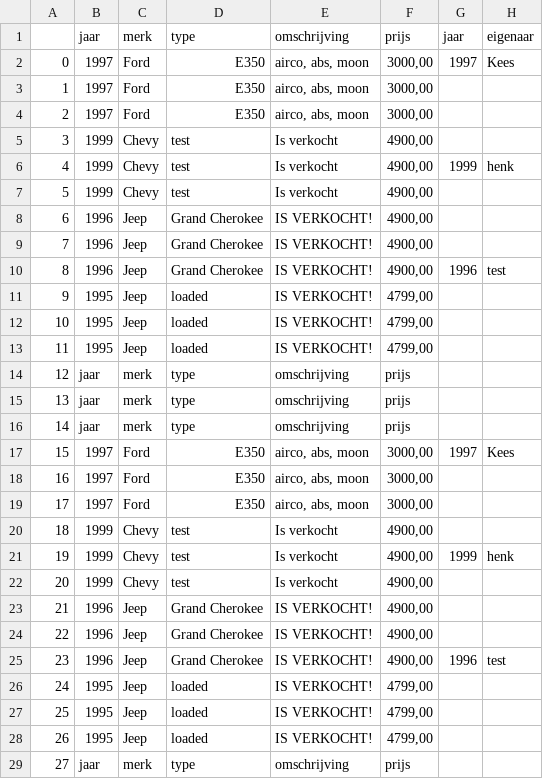
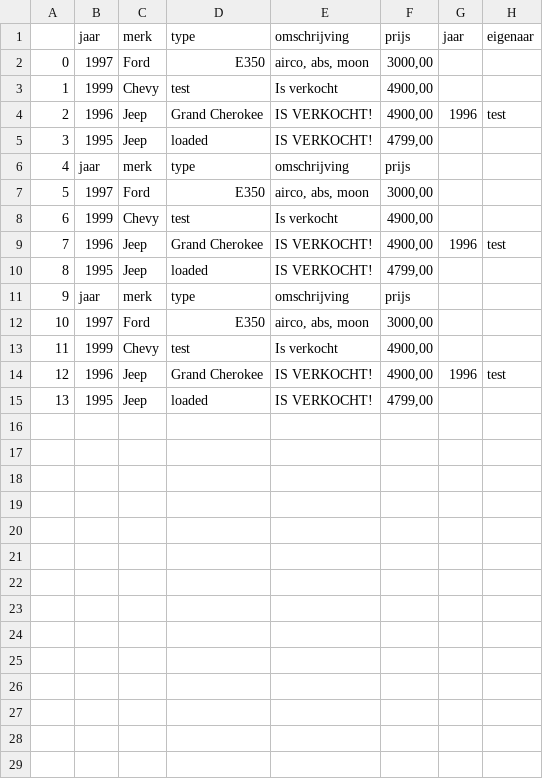
Before and after one commit to keesvanopdorp/matchAndCombineCsvFiles, a CSV file: out.csv, drawn as a sheet; only a part is shown; removed rows and columns are numbered as before the commit, all else as after; the diff covers the shown part only; the diff names each change by its address in the sheet, - before the commit and + after, or states it on an @@ line.

```diff
--- a/out.csv
+++ b/out.csv
-row 2: 0 | 1997 | Ford | E350 | airco, abs, moon | 3000,00 | 1997 | Kees
@@ column A renumbered between rows 2 and 15 @@
-row 6: 4 | 1999 | Chevy | test | Is verkocht | 4900,00 | 1999 | henk
-row 8: 6 | 1996 | Jeep | Grand Cherokee | IS VERKOCHT! | 4900,00
-row 9: 7 | 1996 | Jeep | Grand Cherokee | IS VERKOCHT! | 4900,00
-row 12: 10 | 1995 | Jeep | loaded | IS VERKOCHT! | 4799,00
@@ row 15 moved to row 6: 4 @@
@@ row 3 moved to row 7: 5 @@
@@ row 7 moved to row 8: 6 @@
@@ row 40 moved to row 9: 7 @@
-row 16: 14 | jaar | merk | type | omschrijving | prijs
-row 17: 15 | 1997 | Ford | E350 | airco, abs, moon | 3000,00 | 1997 | Kees
-row 18: 16 | 1997 | Ford | E350 | airco, abs, moon | 3000,00
-row 21: 19 | 1999 | Chevy | test | Is verkocht | 4900,00 | 1999 | henk
-row 22: 20 | 1999 | Chevy | test | Is verkocht | 4900,00
-row 23: 21 | 1996 | Jeep | Grand Cherokee | IS VERKOCHT! | 4900,00
-row 24: 22 | 1996 | Jeep | Grand Cherokee | IS VERKOCHT! | 4900,00
-row 27: 25 | 1995 | Jeep | loaded | IS VERKOCHT! | 4799,00
-row 28: 26 | 1995 | Jeep | loaded | IS VERKOCHT! | 4799,00
-row 29: 27 | jaar | merk | type | omschrijving | prijs
```
Also changed, not shown: 13 removed rows elsewhere in this file, 2 other files.
